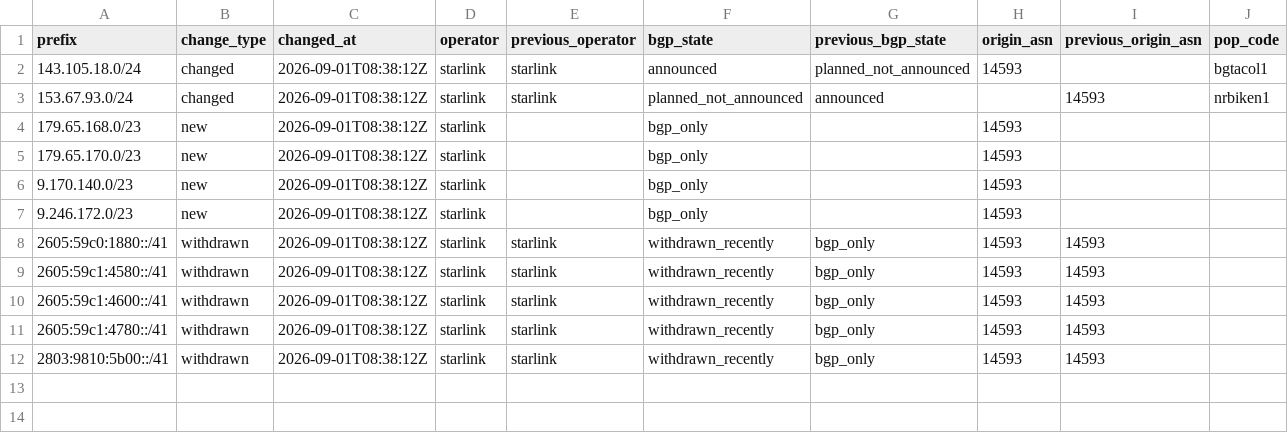
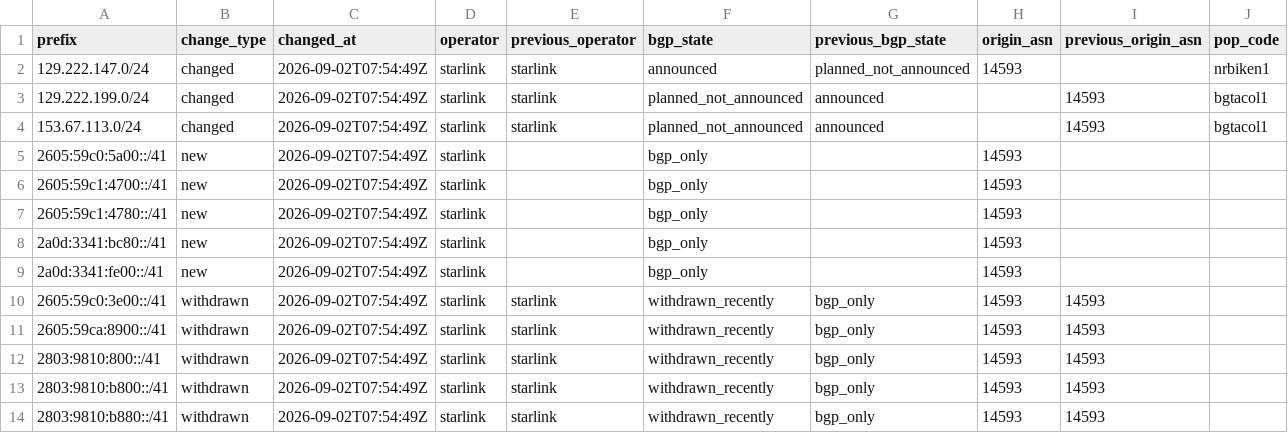
Before and after one commit to ipanalytics/Sat-geoip, a CSV file: outputs/prefix-changes.csv, drawn as a sheet; only a part is shown; removed rows and columns are numbered as before the commit, all else as after; rows hold the shown columns only; the diff names each change by its address in the sheet, - before the commit and + after, or states it on an @@ line.

```diff
--- a/outputs/prefix-changes.csv
+++ b/outputs/prefix-changes.csv
-row 2: 143.105.18.0/24 | changed | 2026-09-01T08:38:12Z | starlink | starlink | announced | planned_not_announced | 14593 |  | bgtacol1
-row 3: 153.67.93.0/24 | changed | 2026-09-01T08:38:12Z | starlink | starlink | planned_not_announced | announced |  | 14593 | nrbiken1
+row 2: 129.222.147.0/24 | changed | 2026-09-02T07:54:49Z | starlink | starlink | announced | planned_not_announced | 14593 |  | nrbiken1
+row 3: 129.222.199.0/24 | changed | 2026-09-02T07:54:49Z | starlink | starlink | planned_not_announced | announced |  | 14593 | bgtacol1
+row 4: 153.67.113.0/24 | changed | 2026-09-02T07:54:49Z | starlink | starlink | planned_not_announced | announced |  | 14593 | bgtacol1
+row 5: 2605:59c0:5a00::/41 | new | 2026-09-02T07:54:49Z | starlink |  | bgp_only |  | 14593
-A6 (prefix): 179.65.168.0/23
+A6 (prefix): 2605:59c1:4700::/41
-C6:C14 (changed_at): 2026-09-01T08:38:12Z
+C6:C14 (changed_at): 2026-09-02T07:54:49Z
-A7 (prefix): 179.65.170.0/23
+A7 (prefix): 2605:59c1:4780::/41
-A8 (prefix): 9.170.140.0/23
+A8 (prefix): 2a0d:3341:bc80::/41
-A9 (prefix): 9.246.172.0/23
+A9 (prefix): 2a0d:3341:fe00::/41
-A10 (prefix): 2605:59c0:1880::/41
+A10 (prefix): 2605:59c0:3e00::/41
-A11 (prefix): 2605:59c1:4580::/41
+A11 (prefix): 2605:59ca:8900::/41
-A12 (prefix): 2605:59c1:4600::/41
+A12 (prefix): 2803:9810:800::/41
-A13 (prefix): 2605:59c1:4780::/41
+A13 (prefix): 2803:9810:b800::/41
-A14 (prefix): 2803:9810:5b00::/41
+A14 (prefix): 2803:9810:b880::/41
```
Also changed, not shown: outputs/starlink-geoip-vs-bgp.csv, 9 other files.
